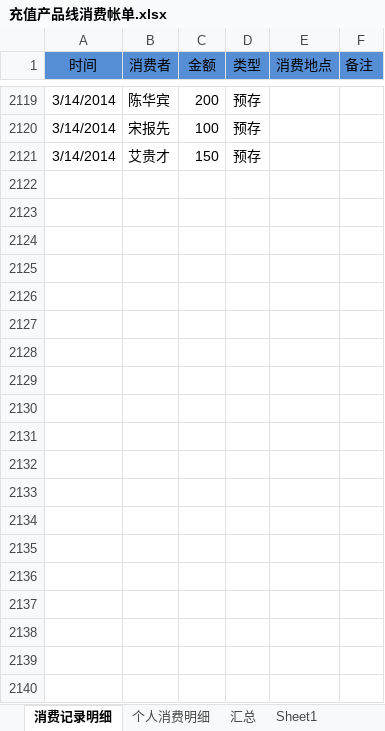
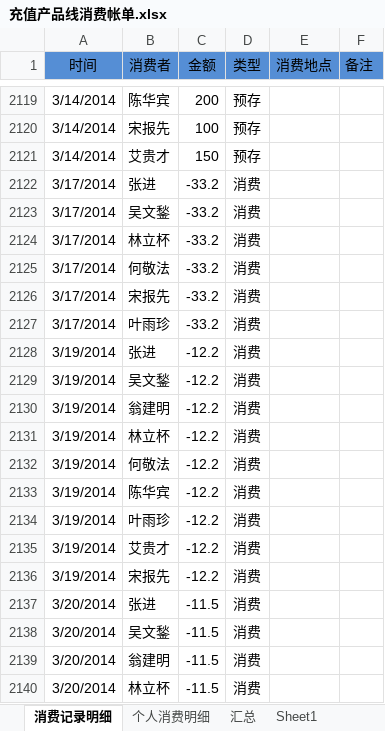
Before and after one commit to junyangren/BillingInfo, an Excel workbook: 充值产品线消费帐单.xlsx, sheet 消费记录明细, drawn as a sheet; only a part is shown, gaps mark what is left out; values as stored, in another font and other column widths than the file's, no borders; conditional formats not drawn; the diff covers the shown part only; the diff names each change by its address in the sheet, - before the commit and + after, or states it on an @@ line.

Commit message:
ok

```diff
--- a/充值产品线消费帐单.xlsx (sheet 消费记录明细)
+++ b/充值产品线消费帐单.xlsx (sheet 消费记录明细)
+row 2122: 3/17/2014 | 张进 | -33.2 | 消费
+row 2123: 3/17/2014 | 吴文鍫 | -33.2 | 消费
+row 2124: 3/17/2014 | 林立杯 | -33.2 | 消费
+row 2125: 3/17/2014 | 何敬法 | -33.2 | 消费
+row 2126: 3/17/2014 | 宋报先 | -33.2 | 消费
+row 2127: 3/17/2014 | 叶雨珍 | -33.2 | 消费
+row 2128: 3/19/2014 | 张进 | -12.2 | 消费
+row 2129: 3/19/2014 | 吴文鍫 | -12.2 | 消费
+row 2130: 3/19/2014 | 翁建明 | -12.2 | 消费
+row 2131: 3/19/2014 | 林立杯 | -12.2 | 消费
+row 2132: 3/19/2014 | 何敬法 | -12.2 | 消费
+row 2133: 3/19/2014 | 陈华宾 | -12.2 | 消费
+row 2134: 3/19/2014 | 叶雨珍 | -12.2 | 消费
+row 2135: 3/19/2014 | 艾贵才 | -12.2 | 消费
+row 2136: 3/19/2014 | 宋报先 | -12.2 | 消费
+row 2137: 3/20/2014 | 张进 | -11.5 | 消费
+row 2138: 3/20/2014 | 吴文鍫 | -11.5 | 消费
+row 2139: 3/20/2014 | 翁建明 | -11.5 | 消费
+row 2140: 3/20/2014 | 林立杯 | -11.5 | 消费
```
Also changed, not shown: 13 added rows elsewhere in this sheet, sheet 个人消费明细, sheet 汇总.
